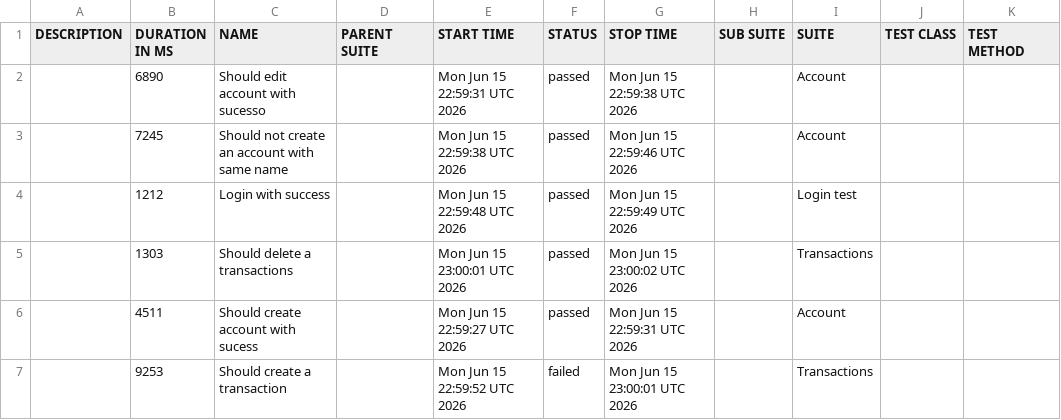
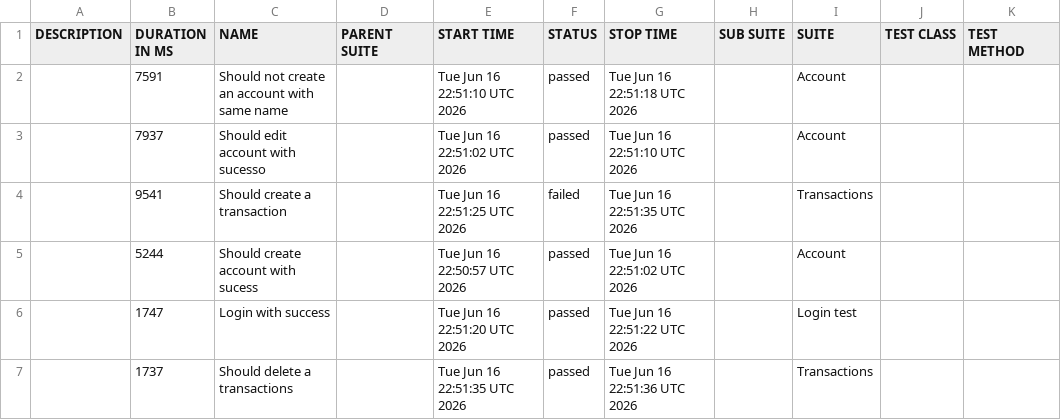
Before and after one commit to JosinaldoGJunior/cypress-automation-web, a CSV file: data/suites.csv, drawn as a sheet.

```diff
--- a/data/suites.csv
+++ b/data/suites.csv
@@ -1,7 +1,7 @@
 "DESCRIPTION","DURATION IN MS","NAME","PARENT SUITE","START TIME","STATUS","STOP TIME","SUB SUITE","SUITE","TEST CLASS","TEST METHOD"
-"","6890","Should edit account with sucesso","","Mon Jun 15 22:59:31 UTC 2026","passed","Mon Jun 15 22:59:38 UTC 2026","","Account","",""
-"","7245","Should not create an account with same name","","Mon Jun 15 22:59:38 UTC 2026","passed","Mon Jun 15 22:59:46 UTC 2026","","Account","",""
-"","1212","Login with success","","Mon Jun 15 22:59:48 UTC 2026","passed","Mon Jun 15 22:59:49 UTC 2026","","Login test","",""
-"","1303","Should delete a transactions","","Mon Jun 15 23:00:01 UTC 2026","passed","Mon Jun 15 23:00:02 UTC 2026","","Transactions","",""
-"","4511","Should create account with sucess","","Mon Jun 15 22:59:27 UTC 2026","passed","Mon Jun 15 22:59:31 UTC 2026","","Account","",""
-"","9253","Should create a transaction","","Mon Jun 15 22:59:52 UTC 2026","failed","Mon Jun 15 23:00:01 UTC 2026","","Transactions","",""
+"","7591","Should not create an account with same name","","Tue Jun 16 22:51:10 UTC 2026","passed","Tue Jun 16 22:51:18 UTC 2026","","Account","",""
+"","7937","Should edit account with sucesso","","Tue Jun 16 22:51:02 UTC 2026","passed","Tue Jun 16 22:51:10 UTC 2026","","Account","",""
+"","9541","Should create a transaction","","Tue Jun 16 22:51:25 UTC 2026","failed","Tue Jun 16 22:51:35 UTC 2026","","Transactions","",""
+"","5244","Should create account with sucess","","Tue Jun 16 22:50:57 UTC 2026","passed","Tue Jun 16 22:51:02 UTC 2026","","Account","",""
+"","1747","Login with success","","Tue Jun 16 22:51:20 UTC 2026","passed","Tue Jun 16 22:51:22 UTC 2026","","Login test","",""
+"","1737","Should delete a transactions","","Tue Jun 16 22:51:35 UTC 2026","passed","Tue Jun 16 22:51:36 UTC 2026","","Transactions","",""
```
Also changed, not shown: 31 other files.
